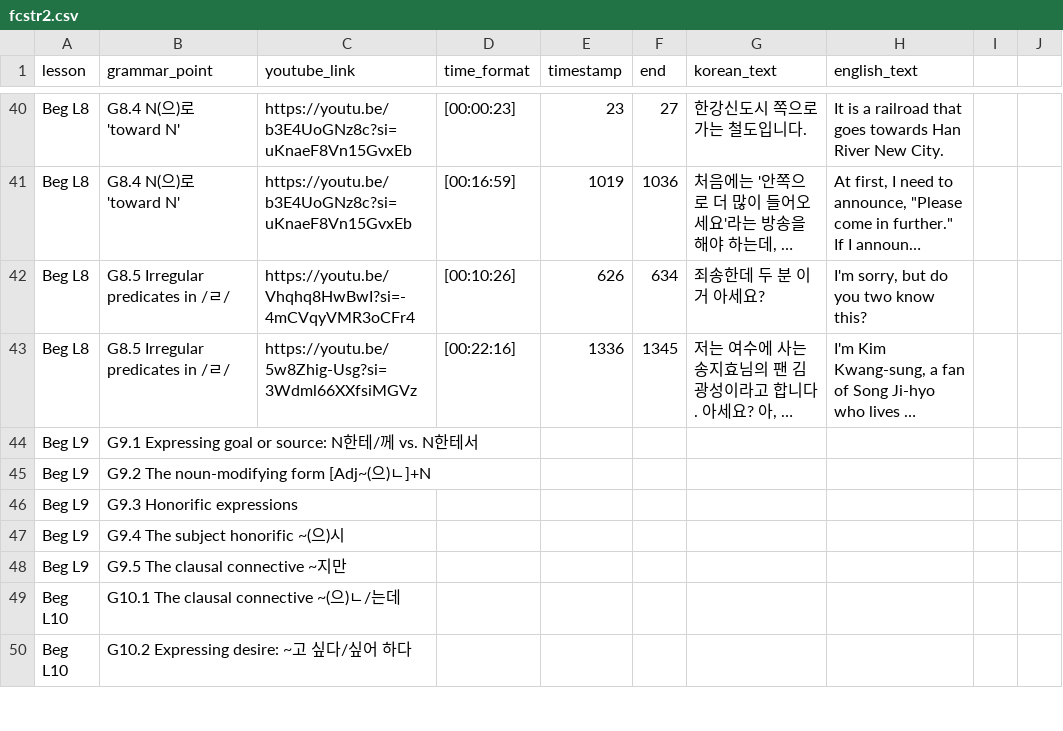
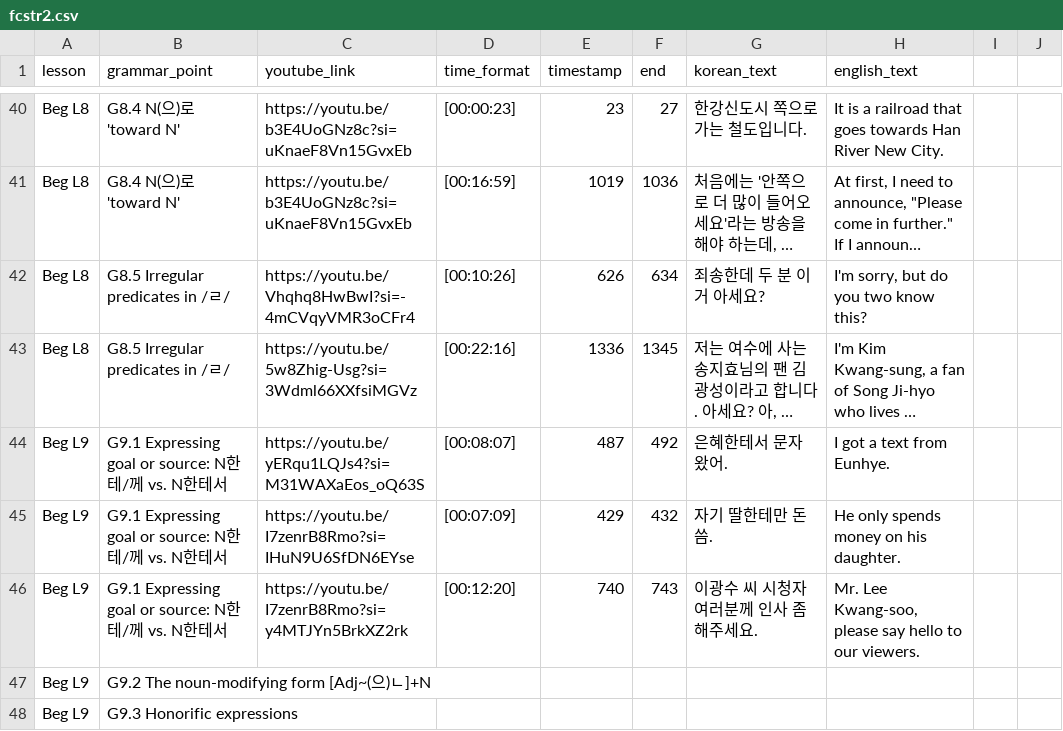
Before and after one commit to JuliaC29/koreanstudy_streamlit, a CSV file: data/fcstr2.csv, drawn as a sheet; only a part is shown, gaps mark what is left out; the shorter side is filled out with more unchanged rows; long unchanged cells end in …; removed rows and columns are numbered as before the commit, all else as after; the diff names each change by its address in the sheet, - before the commit and + after, or states it on an @@ line.

Commit message:
file updated

```diff
--- a/data/fcstr2.csv
+++ b/data/fcstr2.csv
-row 44: Beg L9 | G9.1 Expressing goal or source: N한테/께 vs. N한테서
+row 44: Beg L9 | G9.1 Expressing goal or source: N한테/께 vs. N한테서 | https://youtu.be/yERqu1LQJs4?si=M31WAXaEos_oQ63S | [00:08:07] | 487 | 492 | 은혜한테서 문자 왔어. | I got a text from Eunhye.
+row 45: Beg L9 | G9.1 Expressing goal or source: N한테/께 vs. N한테서 | https://youtu.be/I7zenrB8Rmo?si=IHuN9U6SfDN6EYse | [00:07:09] | 429 | 432 | 자기 딸한테만 돈 씀. | He only spends money on his daughter.
+row 46: Beg L9 | G9.1 Expressing goal or source: N한테/께 vs. N한테서 | https://youtu.be/I7zenrB8Rmo?si=y4MTJYn5BrkXZ2rk | [00:12:20] | 740 | 743 | 이광수 씨 시청자 여러분께 인사 좀 해주세요. | Mr. Lee Kwang-soo, please say hello to our viewers.
```
